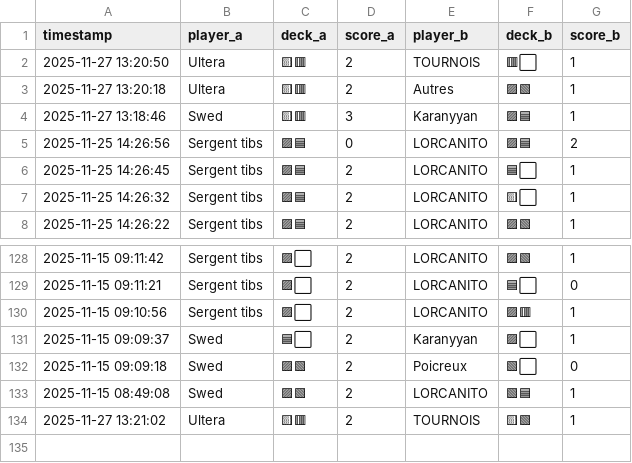
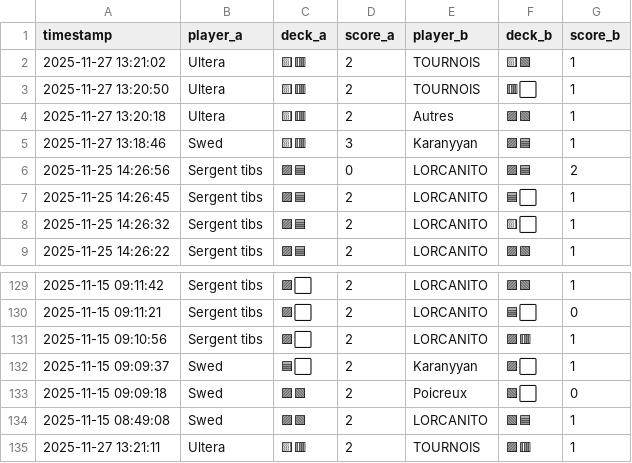
Before and after one commit to michaelbelcas-arch/site-eclypse, a CSV file: matches.csv, drawn as a sheet; only a part is shown, gaps mark what is left out.

Commit message:
Update matches.csv depuis l'app Streamlit

```diff
--- a/matches.csv
+++ b/matches.csv
@@ -1,2 +1,3 @@
 timestamp,player_a,deck_a,score_a,player_b,deck_b,score_b
+2025-11-27 13:21:02,Ultera,🟨🟥,2,TOURNOIS,🟨🟩,1
 2025-11-27 13:20:50,Ultera,🟨🟥,2,TOURNOIS,🟥⬜,1
@@ -133,2 +134,2 @@ timestamp,player_a,deck_a,score_a,player_b,deck_b,score_b
 2025-11-15 08:49:08,Swed,🟪🟩,2,LORCANITO,🟩🟦,1
-2025-11-27 13:21:02,Ultera,🟨🟥,2,TOURNOIS,🟨🟩,1
+2025-11-27 13:21:11,Ultera,🟨🟥,2,TOURNOIS,🟪🟥,1
```
